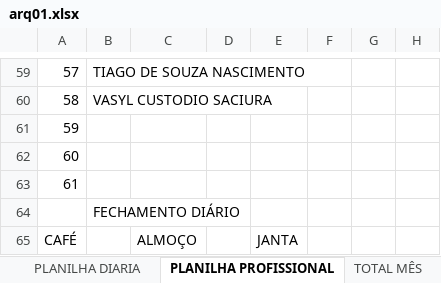
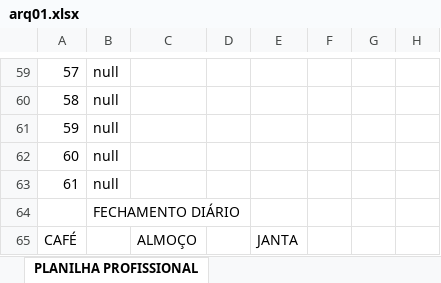
Before and after one commit to anthonytthz/autoplan, an Excel workbook: data/arq01.xlsx, sheet PLANILHA PROFISSIONAL, drawn as a sheet; only a part is shown, gaps mark what is left out; values as stored, in another font and other column widths than the file's, no cell formats; charts and pictures not drawn; the diff covers the shown part only; the diff names each change by its address in the sheet, - before the commit and + after, or states it on an @@ line.

```diff
--- a/data/arq01.xlsx (sheet PLANILHA PROFISSIONAL)
+++ b/data/arq01.xlsx (sheet PLANILHA PROFISSIONAL)
-sheet tab: PLANILHA DIARIA
-sheet tab: TOTAL MÊS
-B59: TIAGO DE SOUZA NASCIMENTO
+B59: null
-B60: VASYL CUSTODIO SACIURA
+B60: null
-B61:B63: (empty)
+B61:B63: null
```
Also changed, not shown: 56 edited cells elsewhere in this sheet, cell formats, charts or pictures, uploads/Empregados ativos.xlsx, 6 other files.
